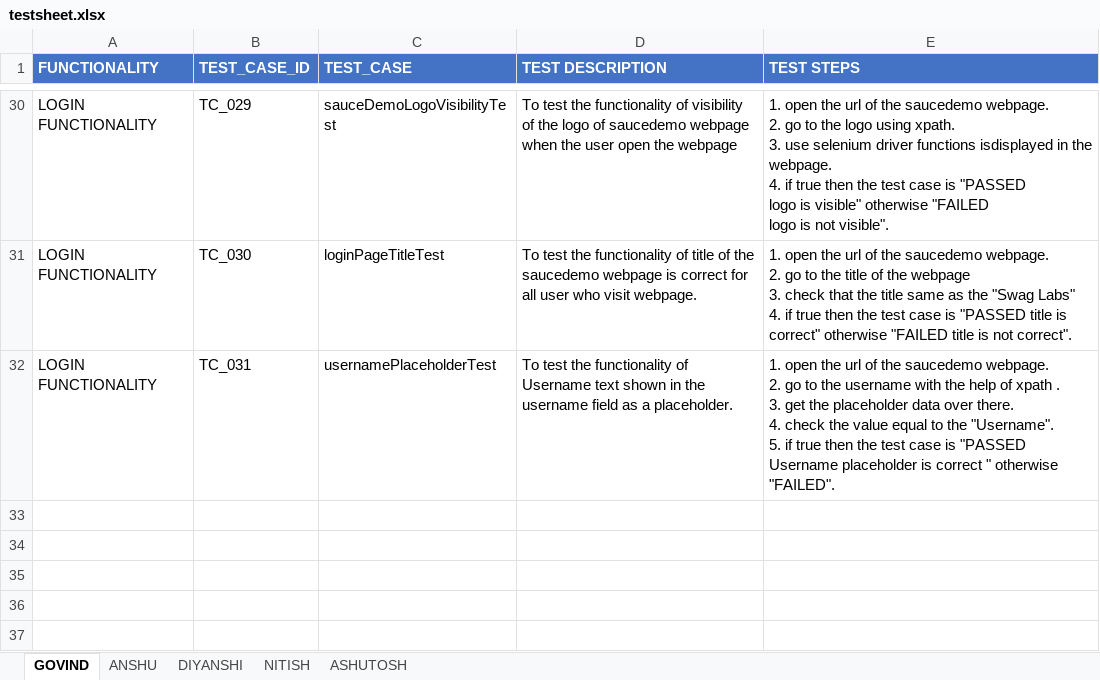
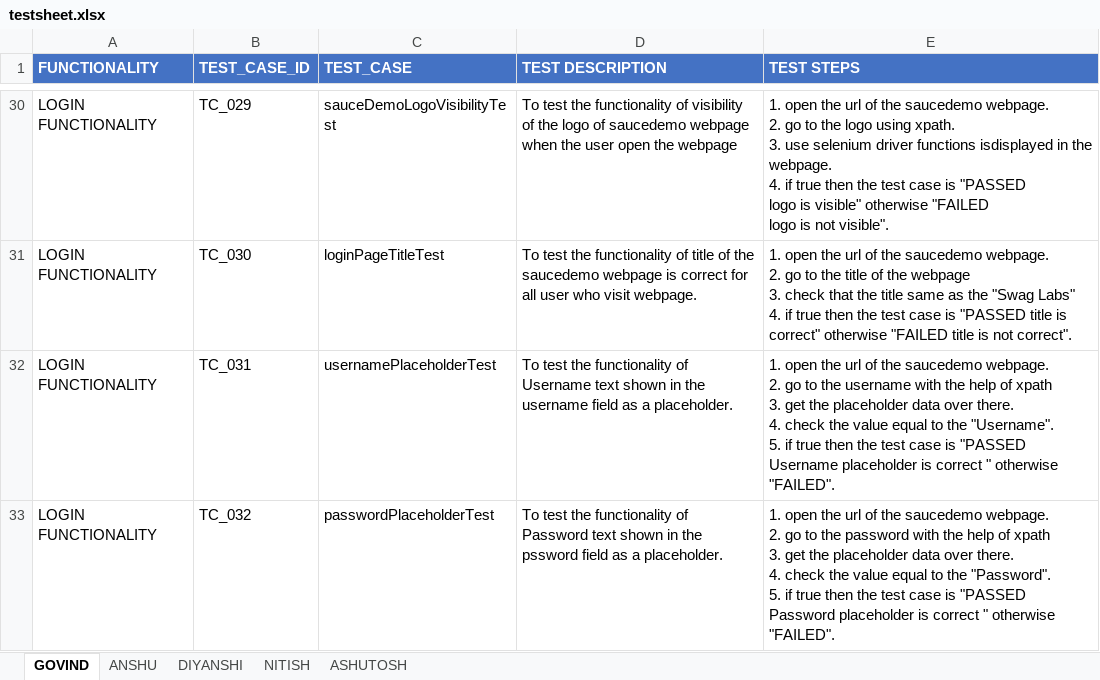
Before and after one commit to anshu0089r/SauceDemo, an Excel workbook: testsheet.xlsx, sheet GOVIND, drawn as a sheet; only a part is shown, gaps mark what is left out; values as stored, in another font and other column widths than the file's, no borders; ↵ is a line break in a cell; the diff names each change by its address in the sheet, - before the commit and + after, or states it on an @@ line.

Commit message:
added a new test case named as passwordPlaceholderTest in LOGIN_FUNCTIONALITY and testsheet.xlsx is updated till tc_032

```diff
--- a/testsheet.xlsx (sheet GOVIND)
+++ b/testsheet.xlsx (sheet GOVIND)
-E32 (TEST STEPS): …of xpath . ↵ 3. get…
+E32 (TEST STEPS): …of xpath ↵ 3. get…
+row 33: LOGIN FUNCTIONALITY | TC_032 | passwordPlaceholderTest | To test the functionality of Password text shown in the pssword field as a placeholder. | 1. open the url of the saucedemo webpage. ↵ 2. go to the password with the help of xpath ↵ 3. get the placeholder data over there. ↵ 4. check the value equal to the "Password". ↵ 5. if true then the test case is "PASSED Password placeholder is correct " otherwise "FAILED".
```
Also changed, not shown: 1 other file.
